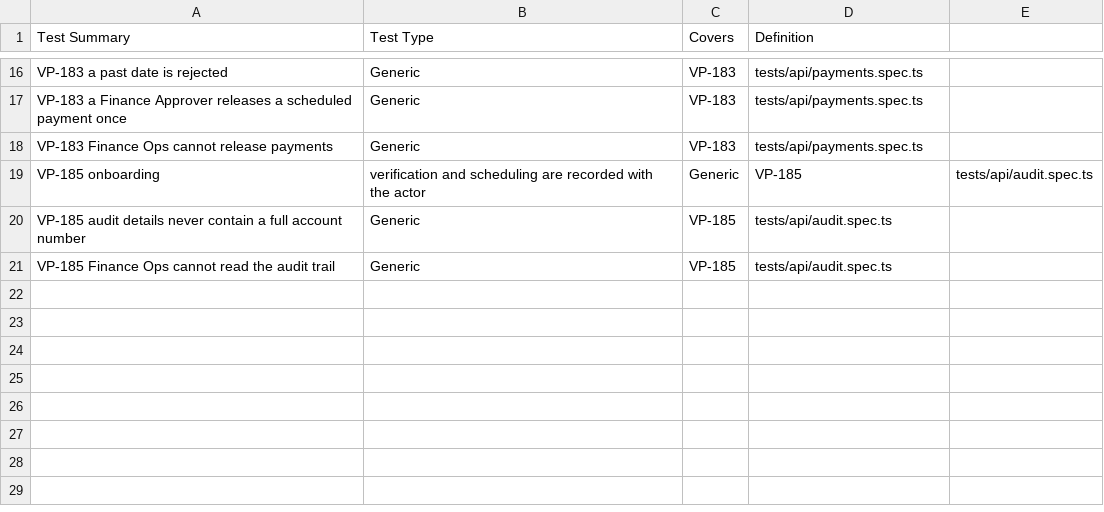
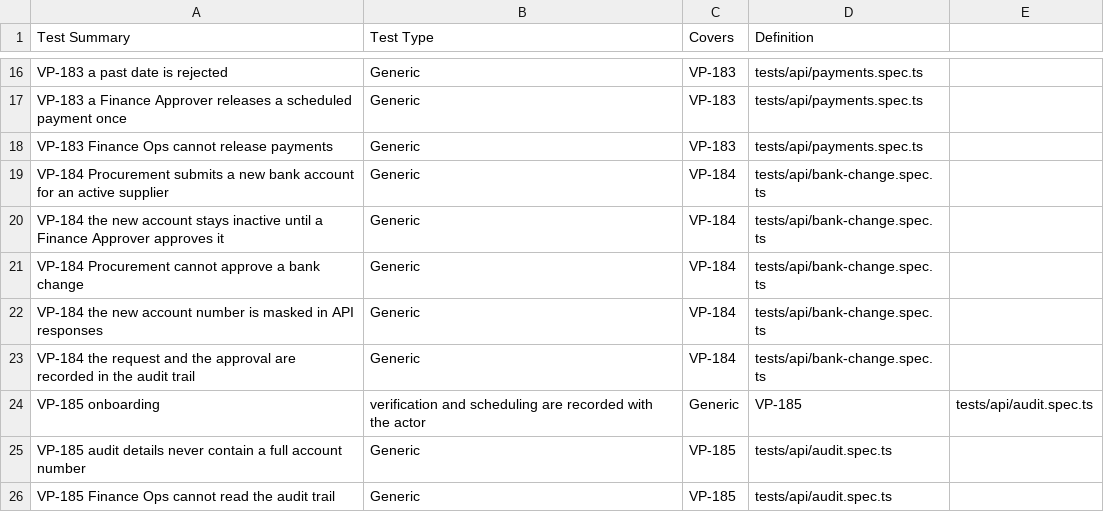
Before and after one commit to prcheck-live/vendorpay-app, a CSV file: docs/xray-tests.csv, drawn as a sheet; only a part is shown, gaps mark what is left out; the diff names each change by its address in the sheet, - before the commit and + after, or states it on an @@ line.

```diff
--- a/docs/xray-tests.csv
+++ b/docs/xray-tests.csv
+row 19: VP-184 Procurement submits a new bank account for an active supplier | Generic | VP-184 | tests/api/bank-change.spec.ts
+row 20: VP-184 the new account stays inactive until a Finance Approver approves it | Generic | VP-184 | tests/api/bank-change.spec.ts
+row 21: VP-184 Procurement cannot approve a bank change | Generic | VP-184 | tests/api/bank-change.spec.ts
+row 22: VP-184 the new account number is masked in API responses | Generic | VP-184 | tests/api/bank-change.spec.ts
+row 23: VP-184 the request and the approval are recorded in the audit trail | Generic | VP-184 | tests/api/bank-change.spec.ts
```
Also changed, not shown: docs/jira-stories.csv, 13 other files.
